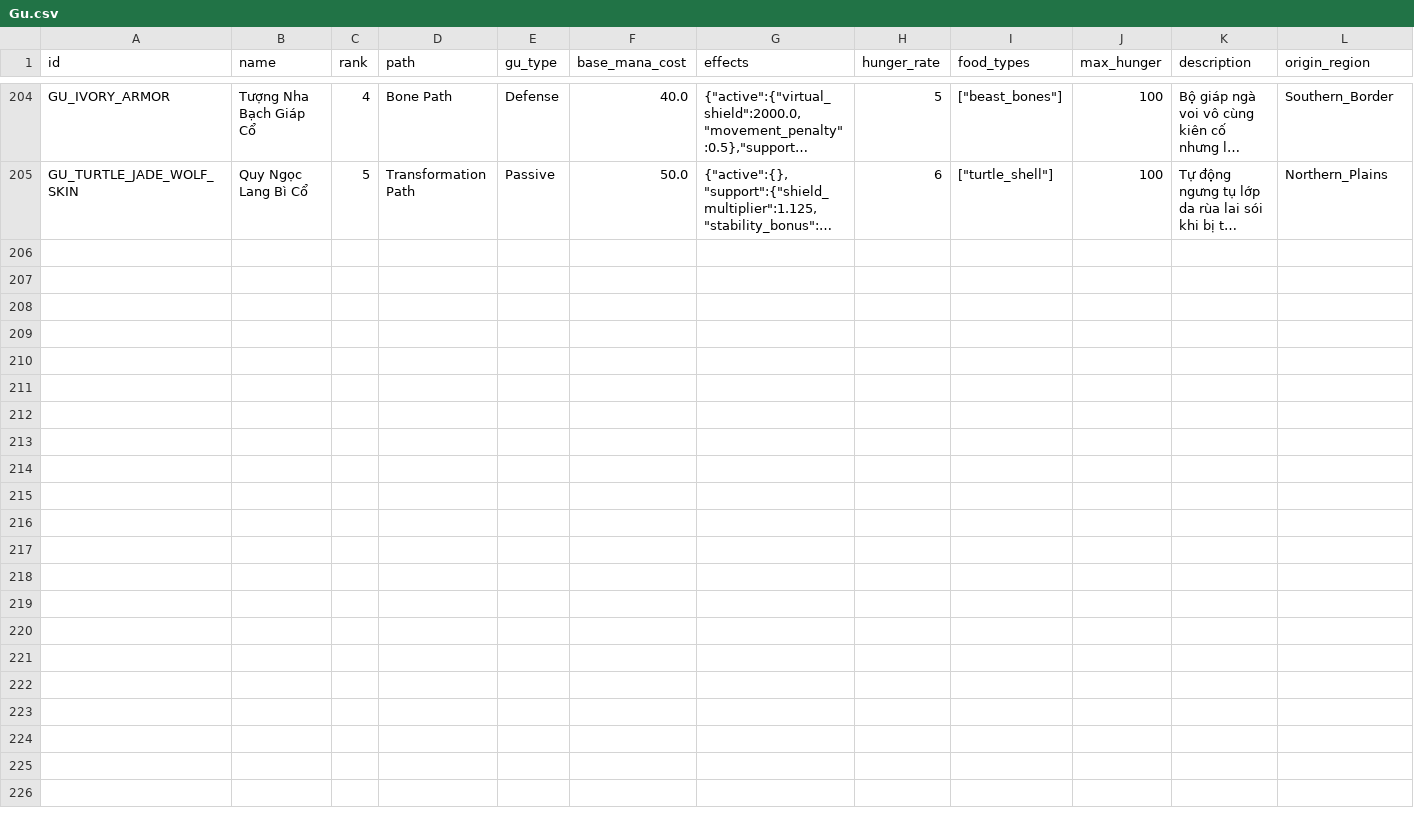
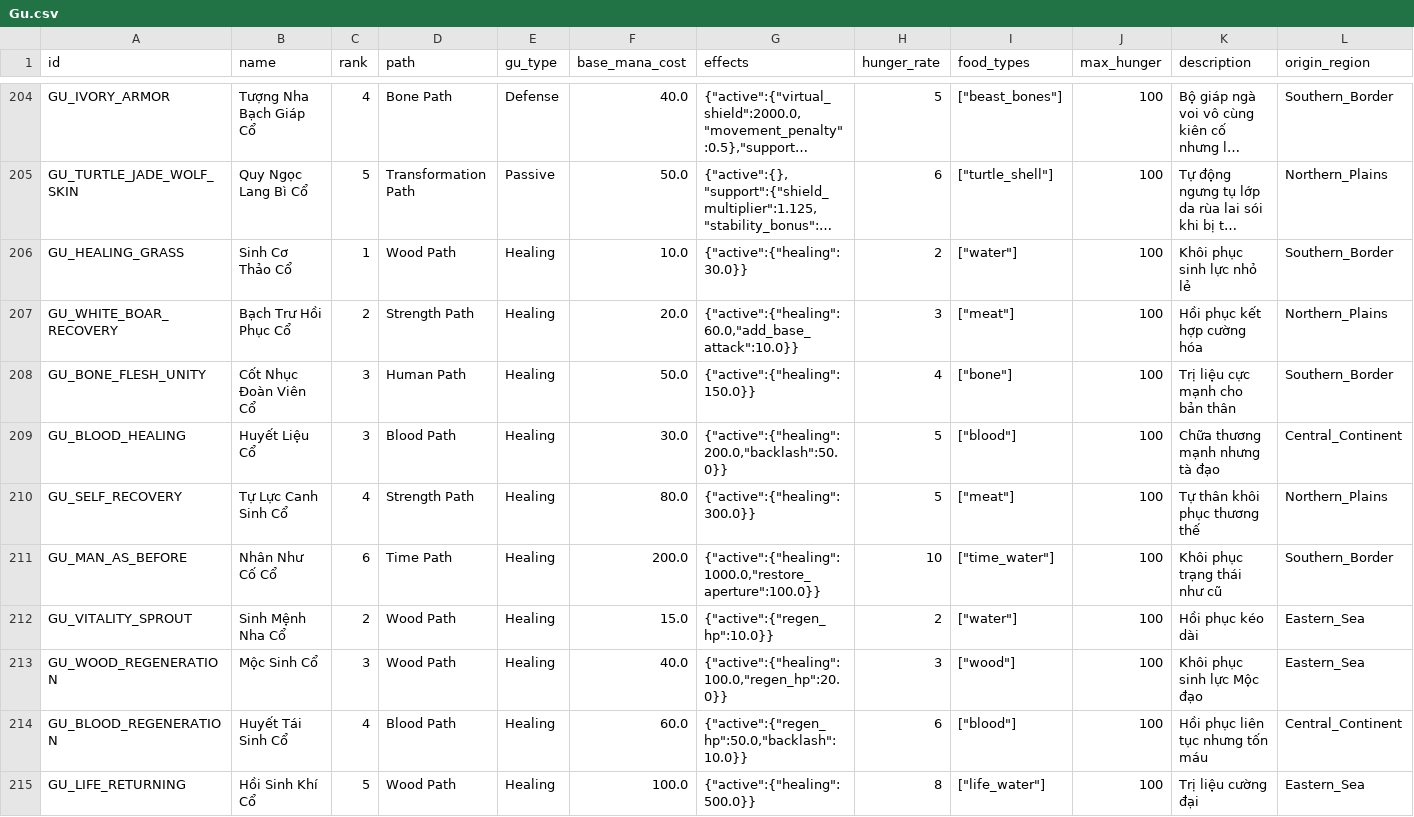
Before and after one commit to VipPro67/GuWorld, a CSV file: backend/Gu.csv, drawn as a sheet; only a part is shown, gaps mark what is left out; long unchanged cells end in …; rows hold the shown columns only; the diff names each change by its address in the sheet, - before the commit and + after, or states it on an @@ line.

Commit message:
feat: Add healing items and GU effects to the game
- Introduced new healing GUs with various effects and descriptions.
- Added consumable healing items with different restoration values.
- Implemented Redis caching for feedback retrieval and marketplace listings.
- Enhanced combat logic to allow item usage during battles, including healing effects.
- Added regeneration mechanics for players using specific items out of combat.
- Updated player and combatant models to accommodate new attributes related to healing and damage.
- Improved exploration map functionality with periodic grid updates.

```diff
--- a/backend/Gu.csv
+++ b/backend/Gu.csv
+row 206: GU_HEALING_GRASS | Sinh Cơ Thảo Cổ | 1 | Wood Path | Healing | 10.0 | {"active":{"healing":30.0}} | 2 | ["water"] | 100 | Khôi phục sinh lực nhỏ lẻ | Southern_Border
+row 207: GU_WHITE_BOAR_RECOVERY | Bạch Trư Hồi Phục Cổ | 2 | Strength Path | Healing | 20.0 | {"active":{"healing":60.0,"add_base_attack":10.0}} | 3 | ["meat"] | 100 | Hồi phục kết hợp cường hóa | Northern_Plains
+row 208: GU_BONE_FLESH_UNITY | Cốt Nhục Đoàn Viên Cổ | 3 | Human Path | Healing | 50.0 | {"active":{"healing":150.0}} | 4 | ["bone"] | 100 | Trị liệu cực mạnh cho bản thân | Southern_Border
+row 209: GU_BLOOD_HEALING | Huyết Liệu Cổ | 3 | Blood Path | Healing | 30.0 | {"active":{"healing":200.0,"backlash":50.0}} | 5 | ["blood"] | 100 | Chữa thương mạnh nhưng tà đạo | Central_Continent
+row 210: GU_SELF_RECOVERY | Tự Lực Canh Sinh Cổ | 4 | Strength Path | Healing | 80.0 | {"active":{"healing":300.0}} | 5 | ["meat"] | 100 | Tự thân khôi phục thương thế | Northern_Plains
+row 211: GU_MAN_AS_BEFORE | Nhân Như Cố Cổ | 6 | Time Path | Healing | 200.0 | {"active":{"healing":1000.0,"restore_aperture":100.0}} | 10 | ["time_water"] | 100 | Khôi phục trạng thái như cũ | Southern_Border
+row 212: GU_VITALITY_SPROUT | Sinh Mệnh Nha Cổ | 2 | Wood Path | Healing | 15.0 | {"active":{"regen_hp":10.0}} | 2 | ["water"] | 100 | Hồi phục kéo dài | Eastern_Sea
+row 213: GU_WOOD_REGENERATION | Mộc Sinh Cổ | 3 | Wood Path | Healing | 40.0 | {"active":{"healing":100.0,"regen_hp":20.0}} | 3 | ["wood"] | 100 | Khôi phục sinh lực Mộc đạo | Eastern_Sea
+row 214: GU_BLOOD_REGENERATION | Huyết Tái Sinh Cổ | 4 | Blood Path | Healing | 60.0 | {"active":{"regen_hp":50.0,"backlash":10.0}} | 6 | ["blood"] | 100 | Hồi phục liên tục nhưng tốn máu | Central_Continent
+row 215: GU_LIFE_RETURNING | Hồi Sinh Khí Cổ | 5 | Wood Path | Healing | 100.0 | {"active":{"healing":500.0}} | 8 | ["life_water"] | 100 | Trị liệu cường đại | Eastern_Sea
```
Also changed, not shown: backend/Item.csv, 17 other files.
